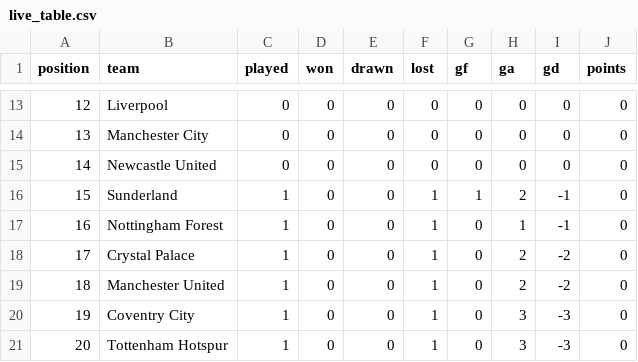
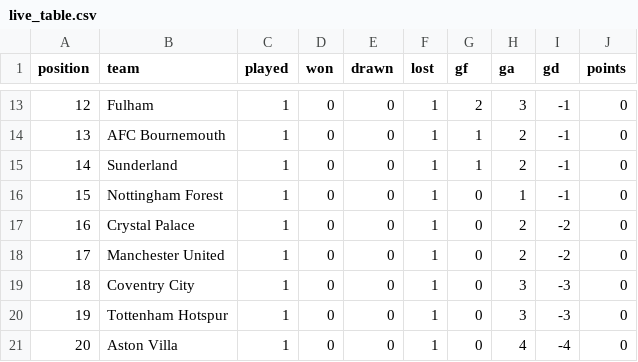
Before and after one commit to brown-allen/eplTableBattle, a CSV file: data/live_table.csv, drawn as a sheet; only a part is shown, gaps mark what is left out; the diff covers the shown part only.

```diff
--- a/data/live_table.csv
+++ b/data/live_table.csv
@@ -13,9 +13,9 @@ position,team,played,won,drawn,lost,gf,ga,gd,points
-12,Liverpool,0,0,0,0,0,0,0,0
-13,Manchester City,0,0,0,0,0,0,0,0
-14,Newcastle United,0,0,0,0,0,0,0,0
-15,Sunderland,1,0,0,1,1,2,-1,0
-16,Nottingham Forest,1,0,0,1,0,1,-1,0
-17,Crystal Palace,1,0,0,1,0,2,-2,0
-18,Manchester United,1,0,0,1,0,2,-2,0
-19,Coventry City,1,0,0,1,0,3,-3,0
-20,Tottenham Hotspur,1,0,0,1,0,3,-3,0
+12,Fulham,1,0,0,1,2,3,-1,0
+13,AFC Bournemouth,1,0,0,1,1,2,-1,0
+14,Sunderland,1,0,0,1,1,2,-1,0
+15,Nottingham Forest,1,0,0,1,0,1,-1,0
+16,Crystal Palace,1,0,0,1,0,2,-2,0
+17,Manchester United,1,0,0,1,0,2,-2,0
+18,Coventry City,1,0,0,1,0,3,-3,0
+19,Tottenham Hotspur,1,0,0,1,0,3,-3,0
+20,Aston Villa,1,0,0,1,0,4,-4,0
```
Also changed, not shown: 46 edited cells elsewhere in this file, 4 other files.
